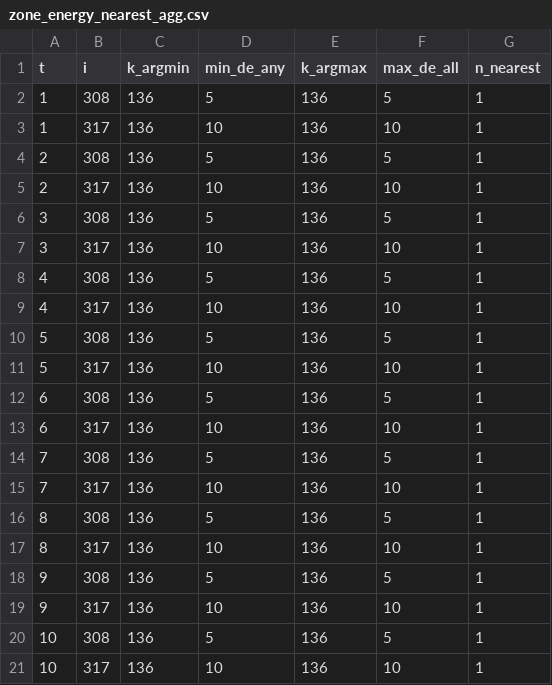
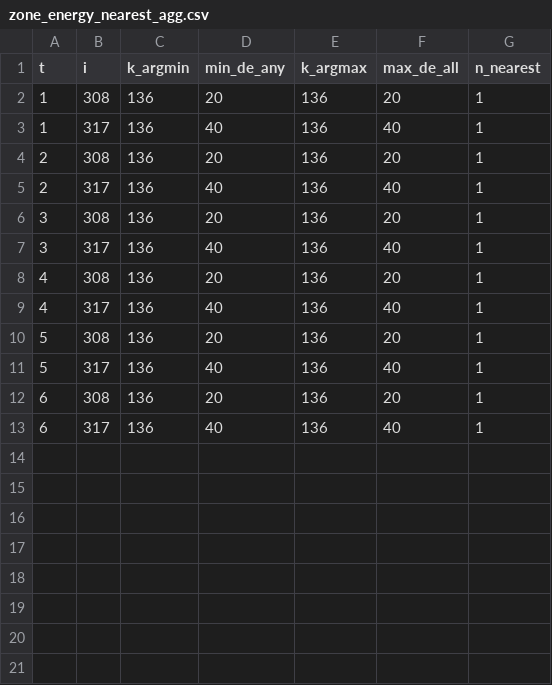
Before and after one commit to XStrachey/Network-Based-SAEV-Operation-Optimization, a CSV file: src/pipeline/data/intermediate/zone_energy_nearest_agg.csv, drawn as a sheet; only a part is shown; the diff covers the shown part only.

```diff
--- a/src/pipeline/data/intermediate/zone_energy_nearest_agg.csv
+++ b/src/pipeline/data/intermediate/zone_energy_nearest_agg.csv
@@ -1,21 +1,13 @@
 t,i,k_argmin,min_de_any,k_argmax,max_de_all,n_nearest
-1,308,136,5,136,5,1
-1,317,136,10,136,10,1
-2,308,136,5,136,5,1
-2,317,136,10,136,10,1
-3,308,136,5,136,5,1
-3,317,136,10,136,10,1
-4,308,136,5,136,5,1
-4,317,136,10,136,10,1
-5,308,136,5,136,5,1
-5,317,136,10,136,10,1
-6,308,136,5,136,5,1
-6,317,136,10,136,10,1
-7,308,136,5,136,5,1
-7,317,136,10,136,10,1
-8,308,136,5,136,5,1
-8,317,136,10,136,10,1
-9,308,136,5,136,5,1
-9,317,136,10,136,10,1
-10,308,136,5,136,5,1
-10,317,136,10,136,10,1
+1,308,136,20,136,20,1
+1,317,136,40,136,40,1
+2,308,136,20,136,20,1
+2,317,136,40,136,40,1
+3,308,136,20,136,20,1
+3,317,136,40,136,40,1
+4,308,136,20,136,20,1
+4,317,136,40,136,40,1
+5,308,136,20,136,20,1
+5,317,136,40,136,40,1
+6,308,136,20,136,20,1
+6,317,136,40,136,40,1
```
Also changed, not shown: 4 removed rows elsewhere in this file, src/pipeline/data/intermediate/zone_station_energy_kept.csv, 26 other files.
